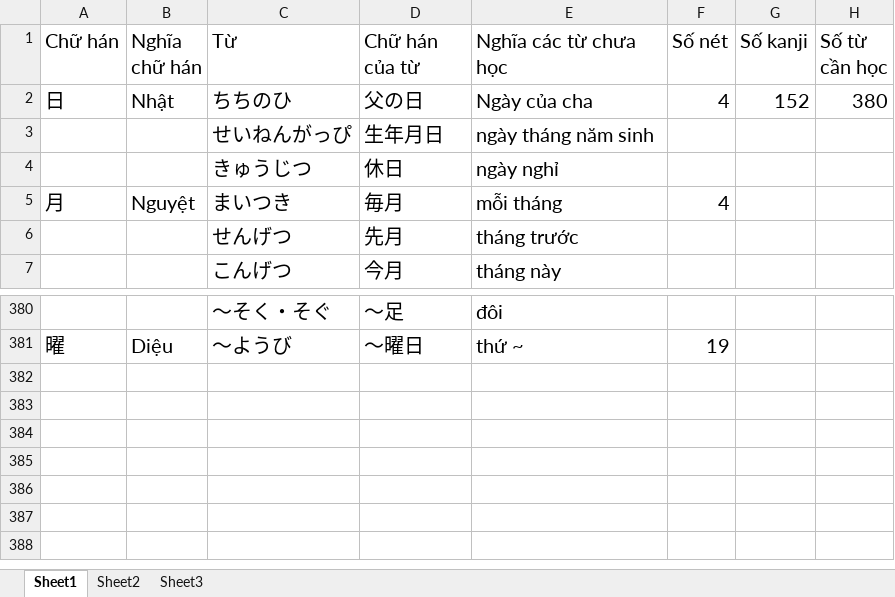
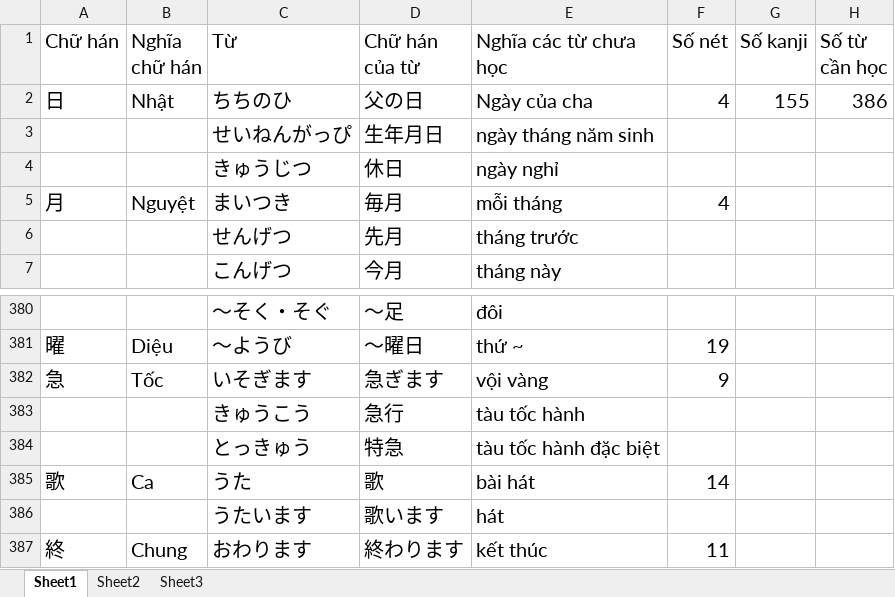
Before and after one commit to v2kt95/kanji_learning_Website, an Excel workbook: kanji.xlsx, sheet Sheet1, drawn as a sheet; only a part is shown, gaps mark what is left out; values as stored, in another font and other column widths than the file's, no borders; the diff names each change by its address in the sheet, - before the commit and + after, or states it on an @@ line.

Commit message:
add update kanji file

```diff
--- a/kanji.xlsx (sheet Sheet1)
+++ b/kanji.xlsx (sheet Sheet1)
-G2 (Số kanji): 152
+G2 (Số kanji): 155
-H2 (Số từ cần học): 380
+H2 (Số từ cần học): 386
+row 382: 急 | Tốc | いそぎます | 急ぎます | vội vàng | 9
+row 383:  |  | きゅうこう | 急行 | tàu tốc hành
+row 384:  |  | とっきゅう | 特急 | tàu tốc hành đặc biệt
+row 385: 歌 | Ca | うた | 歌 | bài hát | 14
+row 386:  |  | うたいます | 歌います | hát
+row 387: 終 | Chung | おわります | 終わります | kết thúc | 11
```
Also changed, not shown: sheet Sheet2, 1 other file.
